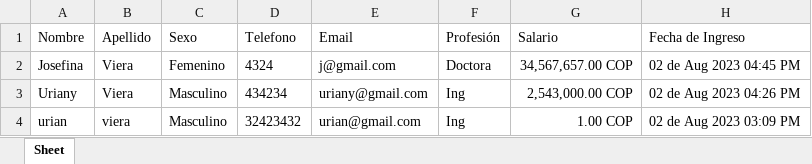
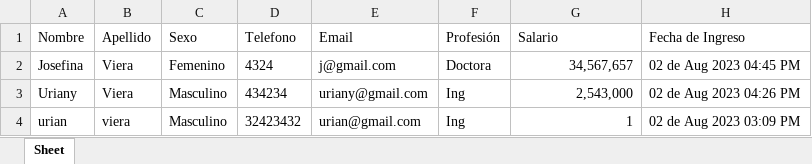
Before and after one commit to urian121/CRUD-COMPLETO-con-Python-MySQL-y-un-Dashboard, an Excel workbook: my-app/static/downloads-excel/Reporte_empleados_2023_08_14.xlsx, sheet Sheet, drawn as a sheet; values as stored, in another font and other column widths than the file's, no borders; the diff names each change by its address in the sheet, - before the commit and + after, or states it on an @@ line.

```diff
--- a/my-app/static/downloads-excel/Reporte_empleados_2023_08_14.xlsx (sheet Sheet)
+++ b/my-app/static/downloads-excel/Reporte_empleados_2023_08_14.xlsx (sheet Sheet)
-G2 (Salario): 34,567,657.00 COP
+G2 (Salario): 34,567,657
-G3 (Salario): 2,543,000.00 COP
+G3 (Salario): 2,543,000
-G4 (Salario): 1.00 COP
+G4 (Salario): 1
```
Also changed, not shown: 30 other files.
